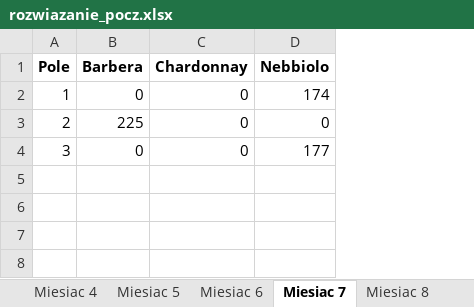
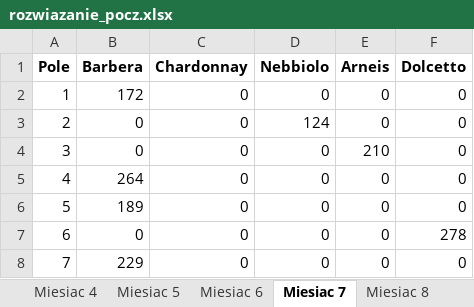
Before and after one commit to Julnowak/Vineyard-Model, an Excel workbook: Wyniki/Tabele/rozwiazanie_pocz.xlsx, sheet Miesiac 7, drawn as a sheet; values as stored, in another font and other column widths than the file's, no borders; the diff names each change by its address in the sheet, - before the commit and + after, or states it on an @@ line.

```diff
--- a/Wyniki/Tabele/rozwiazanie_pocz.xlsx (sheet Miesiac 7)
+++ b/Wyniki/Tabele/rozwiazanie_pocz.xlsx (sheet Miesiac 7)
+column E (Arneis), rows 2-4: 0 | 0 | 210
+column F (Dolcetto), rows 2-4: all 0
-B2 (Barbera): 0
+B2 (Barbera): 172
-D2 (Nebbiolo): 174
+D2 (Nebbiolo): 0
-B3 (Barbera): 225
+B3 (Barbera): 0
-D3 (Nebbiolo): 0
+D3 (Nebbiolo): 124
-D4 (Nebbiolo): 177
+D4 (Nebbiolo): 0
+row 5: 4 | 264 | 0 | 0 | 0 | 0
+row 6: 5 | 189 | 0 | 0 | 0 | 0
+row 7: 6 | 0 | 0 | 0 | 0 | 278
+row 8: 7 | 229 | 0 | 0 | 0 | 0
```
Also changed, not shown: sheet Miesiac 3, sheet Miesiac 11, sheet Miesiac 2, sheet Miesiac 4, sheet Miesiac 5, sheet Miesiac 6, 5 more sheets, Wyniki/Tabele/jakosc_gleby.xlsx, 19 other files.
